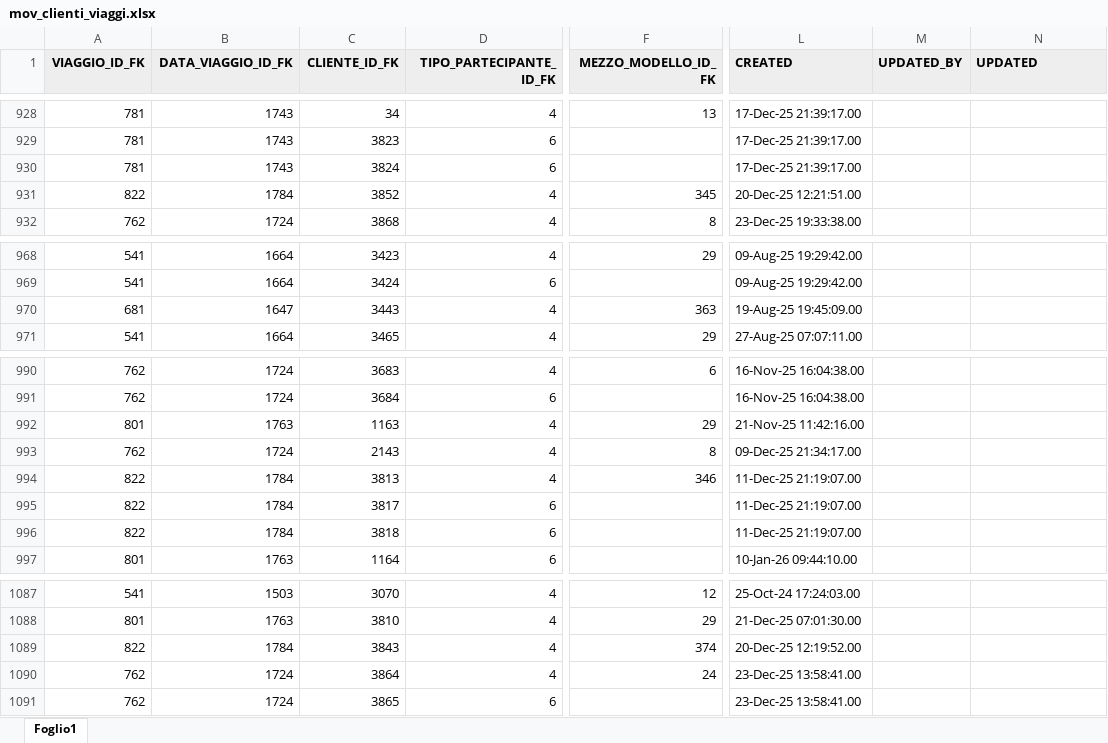
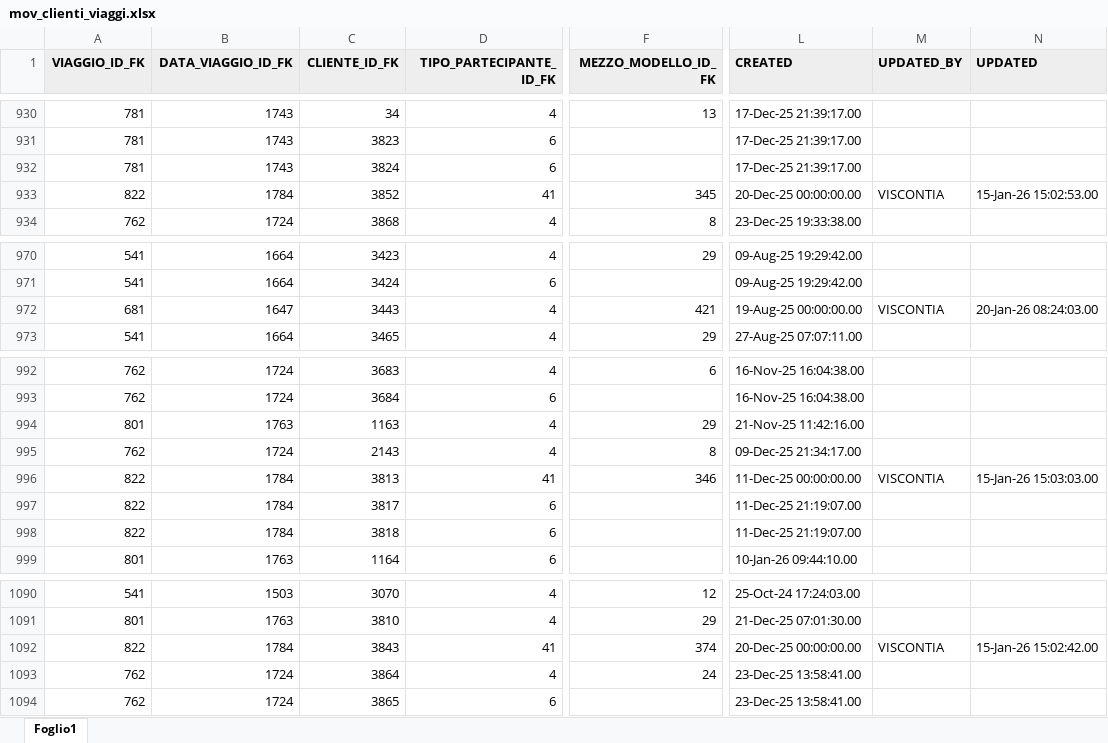
Before and after one commit to viscontia/GestioneViaggi, an Excel workbook: inp_Excel/mov_clienti_viaggi.xlsx, sheet Foglio1, drawn as a sheet; only a part is shown, gaps mark what is left out; values as stored, in another font and other column widths than the file's, no borders; table styles not drawn; addresses are those after the commit; the diff covers the shown part only; the diff names each change by its address in the sheet, - before the commit and + after, or states it on an @@ line.

```diff
--- a/inp_Excel/mov_clienti_viaggi.xlsx (sheet Foglio1)
+++ b/inp_Excel/mov_clienti_viaggi.xlsx (sheet Foglio1)
-D933 (TIPO_PARTECIPANTE_ID_FK): 4
+D933 (TIPO_PARTECIPANTE_ID_FK): 41
-L933 (CREATED): 20-Dec-25 12:21:51.00
+L933 (CREATED): 20-Dec-25 00:00:00.00
-M933 (UPDATED_BY): (empty)
+M933 (UPDATED_BY): VISCONTIA
-N933 (UPDATED): (empty)
+N933 (UPDATED): 15-Jan-26 15:02:53.00
-F972 (MEZZO_MODELLO_ID_FK): 363
+F972 (MEZZO_MODELLO_ID_FK): 421
-L972 (CREATED): 19-Aug-25 19:45:09.00
+L972 (CREATED): 19-Aug-25 00:00:00.00
-M972 (UPDATED_BY): (empty)
+M972 (UPDATED_BY): VISCONTIA
-N972 (UPDATED): (empty)
+N972 (UPDATED): 20-Jan-26 08:24:03.00
-D996 (TIPO_PARTECIPANTE_ID_FK): 4
+D996 (TIPO_PARTECIPANTE_ID_FK): 41
-L996 (CREATED): 11-Dec-25 21:19:07.00
+L996 (CREATED): 11-Dec-25 00:00:00.00
-M996 (UPDATED_BY): (empty)
+M996 (UPDATED_BY): VISCONTIA
-N996 (UPDATED): (empty)
+N996 (UPDATED): 15-Jan-26 15:03:03.00
-D1092 (TIPO_PARTECIPANTE_ID_FK): 4
+D1092 (TIPO_PARTECIPANTE_ID_FK): 41
-L1092 (CREATED): 20-Dec-25 12:19:52.00
+L1092 (CREATED): 20-Dec-25 00:00:00.00
-M1092 (UPDATED_BY): (empty)
+M1092 (UPDATED_BY): VISCONTIA
-N1092 (UPDATED): (empty)
+N1092 (UPDATED): 15-Jan-26 15:02:42.00
```
Also changed, not shown: 3 added rows, 1 removed row and 11 edited cells elsewhere in this sheet, inp_Excel/ana_clienti.xlsx, inp_Excel/ana_date_viaggi.xlsx, 19 other files.
